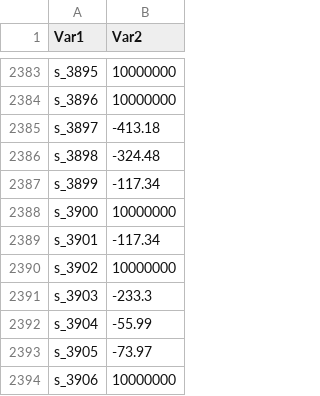
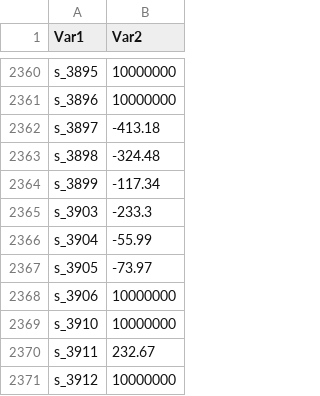
Before and after one commit to SysBioChalmers/yeast-GEM, a CSV file: data/databases/model_metDeltaG.csv, drawn as a sheet; only a part is shown, gaps mark what is left out; the shorter side is filled out with more unchanged rows; the diff covers the shown part only.

```diff
--- a/data/databases/model_metDeltaG.csv
+++ b/data/databases/model_metDeltaG.csv
@@ -2387,5 +2364,2 @@ s_3898,-324.48
 s_3899,-117.34
-s_3900,10000000
-s_3901,-117.34
-s_3902,10000000
 s_3903,-233.3
```
Also changed, not shown: 2 added rows and 57 removed rows elsewhere in this file, data/databases/model_rxnDeltaG.csv, 7 other files.
